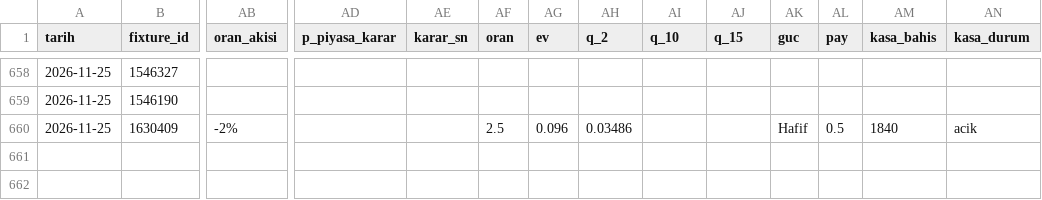
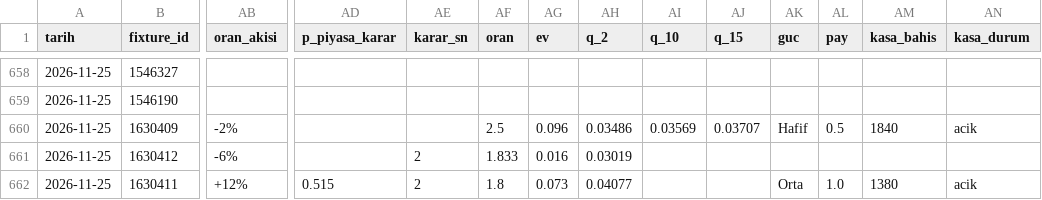
Before and after one commit to leaderofhorde1/Gol-Analizi, a CSV file: data/sinyaller.csv, drawn as a sheet; only a part is shown, gaps mark what is left out; rows hold the shown columns only; the diff names each change by its address in the sheet, - before the commit and + after, or states it on an @@ line.

```diff
--- a/data/sinyaller.csv
+++ b/data/sinyaller.csv
-AI660 (q_10): (empty)
+AI660 (q_10): 0.03569
-AJ660 (q_15): (empty)
+AJ660 (q_15): 0.03707
+row 661: 2026-11-25 | 1630412 | -6% |  | 2 | 1.833 | 0.016 | 0.03019
+row 662: 2026-11-25 | 1630411 | +12% | 0.515 | 2 | 1.8 | 0.073 | 0.04077 |  |  | Orta | 1.0 | 1380 | acik
```
Also changed, not shown: data/dususler.csv, 5 other files.
